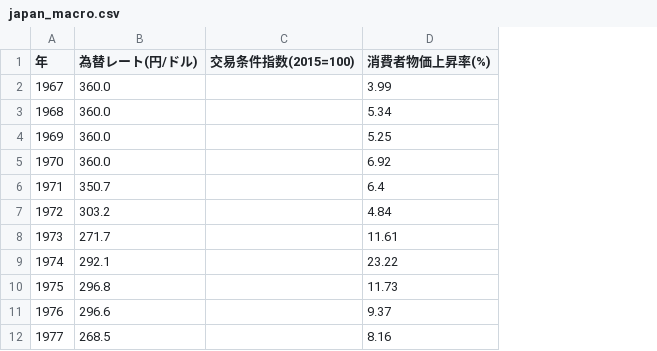
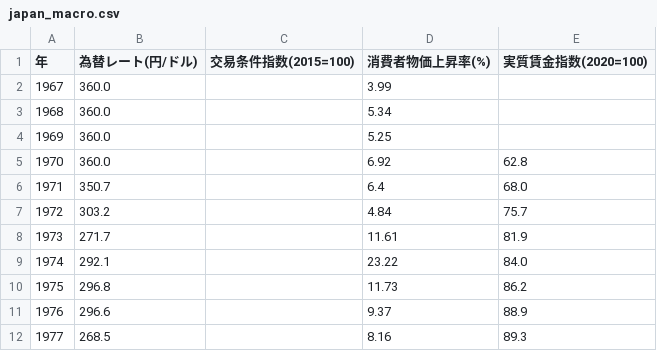
Before and after one commit to katzkawai/kklab-kimi-samples, a CSV file: japan_macro.csv, drawn as a sheet; only a part is shown; the diff names each change by its address in the sheet, - before the commit and + after, or states it on an @@ line.

```diff
--- a/japan_macro.csv
+++ b/japan_macro.csv
+column E (実質賃金指数(2020=100)), rows 5-12: 62.8 | 68.0 | 75.7 | 81.9 | 84.0 | 86.2 | 88.9 | 89.3
```
Also changed, not shown: 5 other files.
